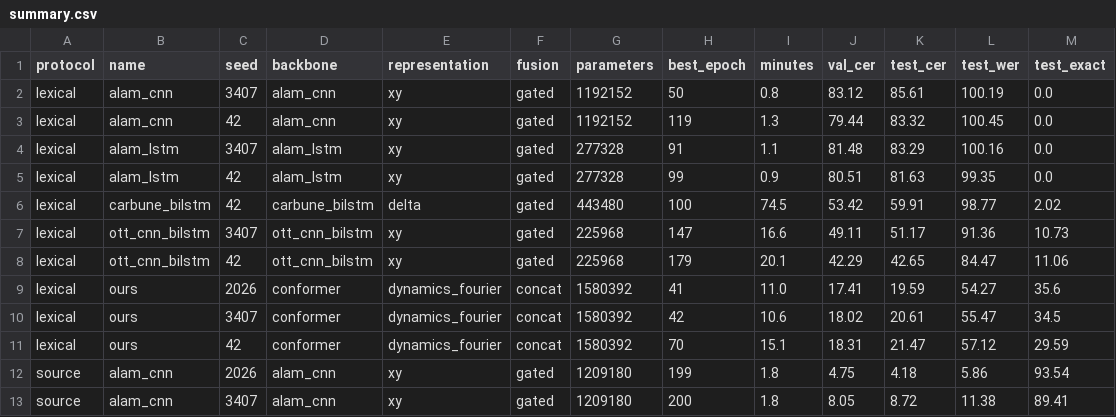
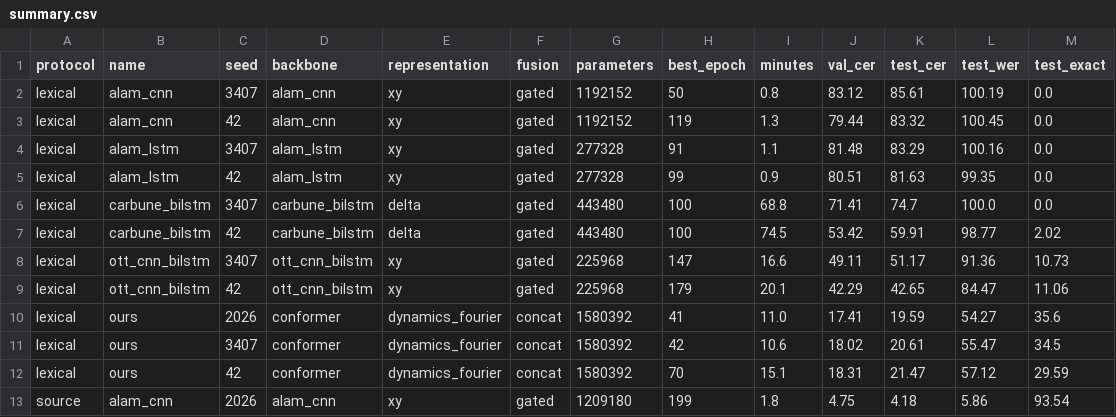
Before and after one commit to vnminh/Air-handwritting, a CSV file: benchmarks/summary.csv, drawn as a sheet; only a part is shown; the shorter side is filled out with more unchanged rows; the diff names each change by its address in the sheet, - before the commit and + after, or states it on an @@ line.

Commit message:
results: sync benchmarks (25 completed runs)

```diff
--- a/benchmarks/summary.csv
+++ b/benchmarks/summary.csv
+row 6: lexical | carbune_bilstm | 3407 | carbune_bilstm | delta | gated | 443480 | 100 | 68.8 | 71.41 | 74.7 | 100.0 | 0.0
```
Also changed, not shown: 9 other files.
